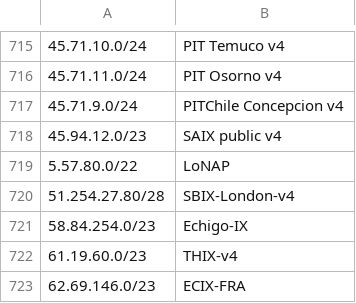
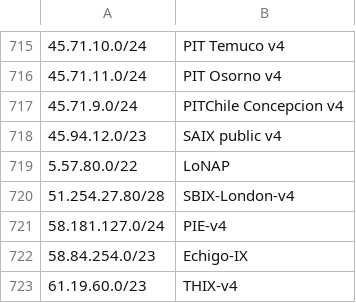
Before and after one commit to haensen/ix-networks, a CSV file: ix_ip4.csv, drawn as a sheet; only a part is shown, gaps mark what is left out; the shorter side is filled out with more unchanged rows; the diff names each change by its address in the sheet, - before the commit and + after, or states it on an @@ line.

```diff
--- a/ix_ip4.csv
+++ b/ix_ip4.csv
+row 721: 58.181.127.0/24 | PIE-v4
```
Also changed, not shown: ix_ip6.csv.
